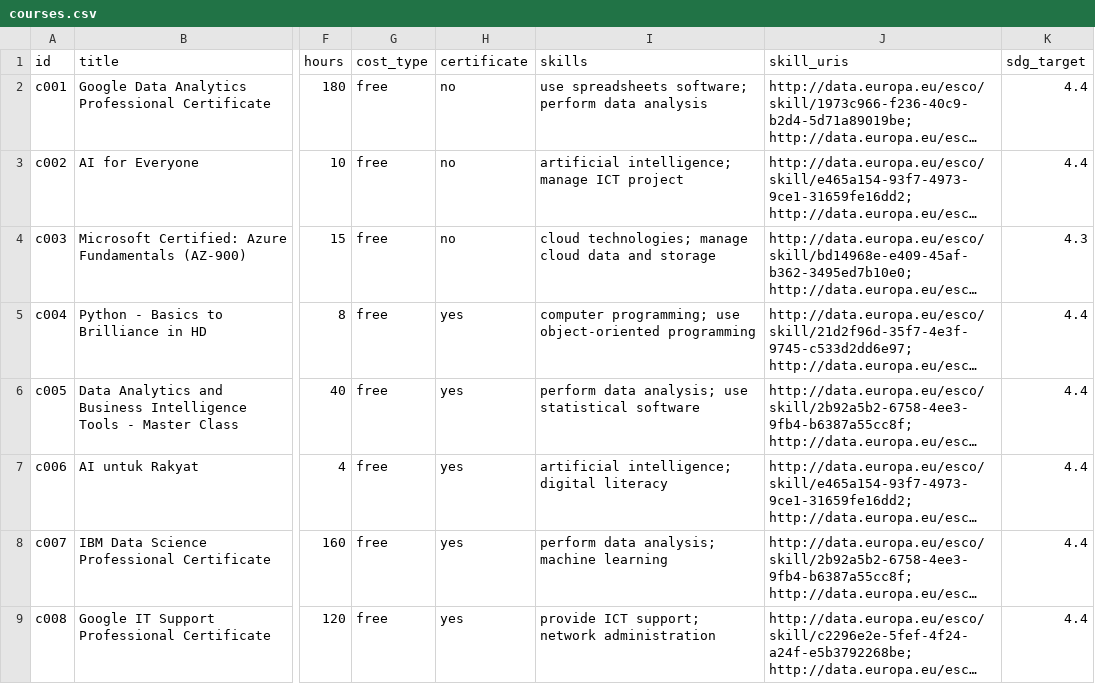
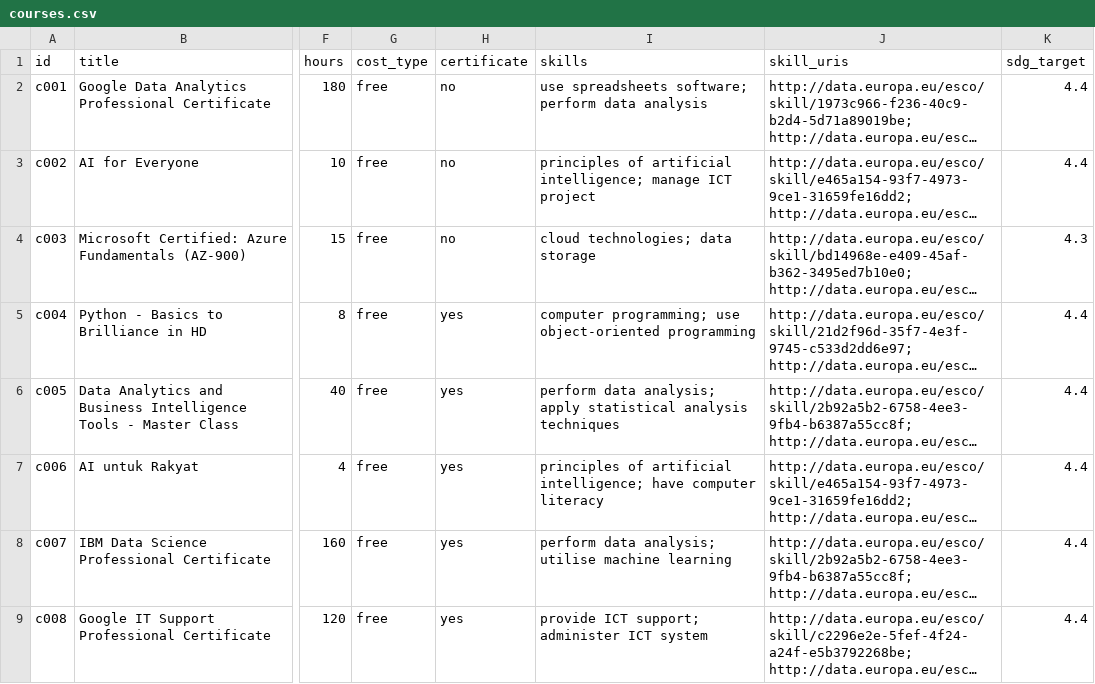
Before and after one commit to Jie-coder/hoo-lee-sheet-sdc2026, a CSV file: data/courses.csv, drawn as a sheet; only a part is shown, gaps mark what is left out; long unchanged cells end in …; the diff covers the shown part only; the diff names each change by its address in the sheet, - before the commit and + after, or states it on an @@ line.

Commit message:
data: use ESCO preferred labels, replace outdated keyword skill URIs

```diff
--- a/data/courses.csv
+++ b/data/courses.csv
-I3 (skills): artificial intelligence;…
+I3 (skills): principles of artificial intelligence;…
-I4 (skills): cloud technologies; manage cloud data and storage
+I4 (skills): cloud technologies; data storage
-I6 (skills): …data analysis; use statistical software
+I6 (skills): …data analysis; apply statistical analysis techniques
-I7 (skills): artificial intelligence; digital literacy
+I7 (skills): principles of artificial intelligence; have computer literacy
-I8 (skills): perform data analysis; machine learning
+I8 (skills): perform data analysis; utilise machine learning
-I9 (skills): provide ICT support; network administration
+I9 (skills): provide ICT support; administer ICT system
```
Also changed, not shown: 27 edited cells elsewhere in this file, data/keywords.csv.
